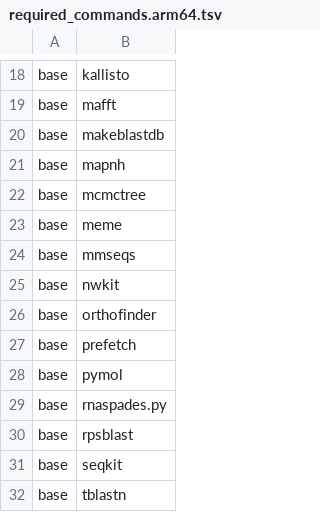
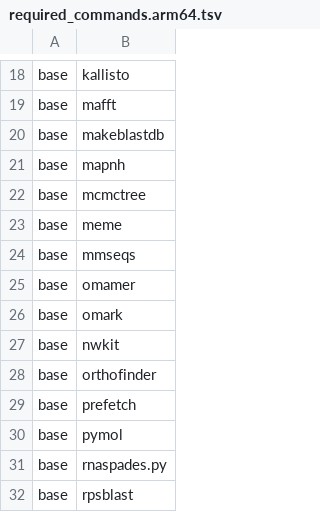
Before and after one commit to kfuku52/genegalleon, a TSV file: container/spec/required_commands.arm64.tsv, drawn as a sheet; only a part is shown, gaps mark what is left out; the shorter side is filled out with more unchanged rows.

Commit message:
Add OMArk support to genome evolution workflow

```diff
--- a/container/spec/required_commands.arm64.tsv
+++ b/container/spec/required_commands.arm64.tsv
@@ -24,2 +24,4 @@ base	meme
 base	mmseqs
+base	omamer
+base	omark
 base	nwkit
```
Also changed, not shown: container/spec/required_commands.tsv, 14 other files.
